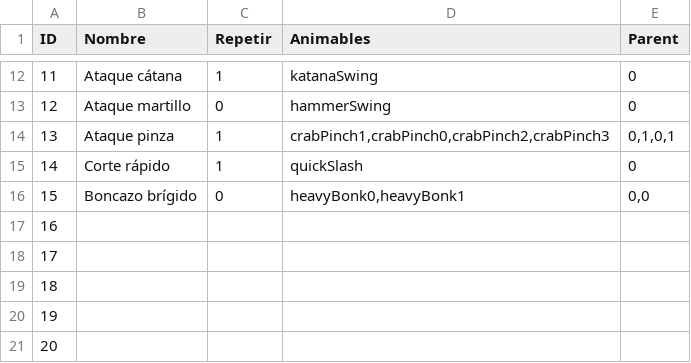
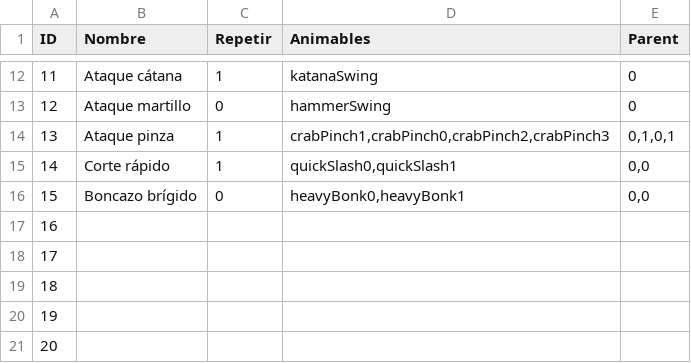
Before and after one commit to SelfSpectrum/DanseMacrab, a TSV file: resources/anims/animations.tsv, drawn as a sheet; only a part is shown, gaps mark what is left out.

```diff
--- a/resources/anims/animations.tsv
+++ b/resources/anims/animations.tsv
@@ -14,3 +14,3 @@ ID	Nombre	Repetir	Animables	Parent
 13	Ataque pinza	1	crabPinch1,crabPinch0,crabPinch2,crabPinch3	0,1,0,1
-14	Corte rápido	1	quickSlash	0
+14	Corte rápido	1	quickSlash0,quickSlash1	0,0
 15	Boncazo brígido	0	heavyBonk0,heavyBonk1	0,0
```
Also changed, not shown: resources/gfx/sprites.tsv, 12 other files.
